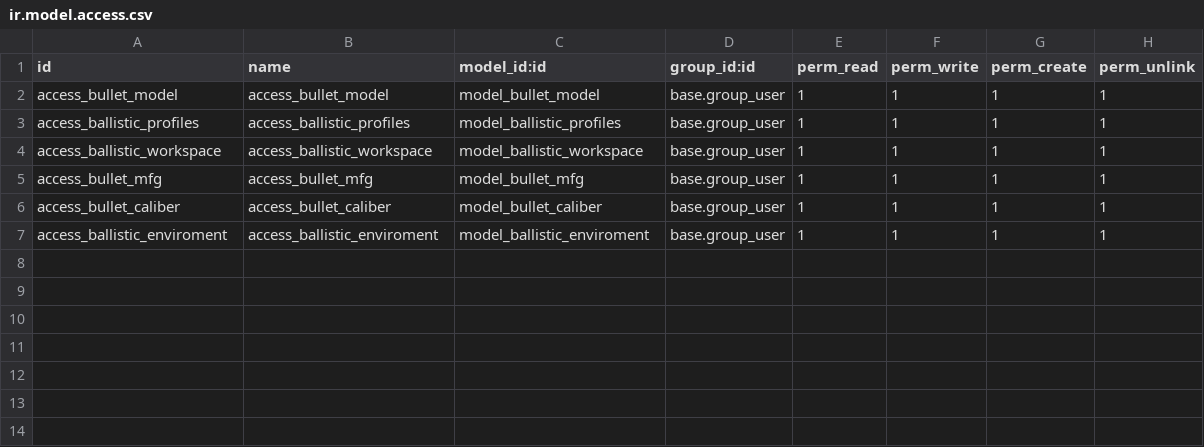
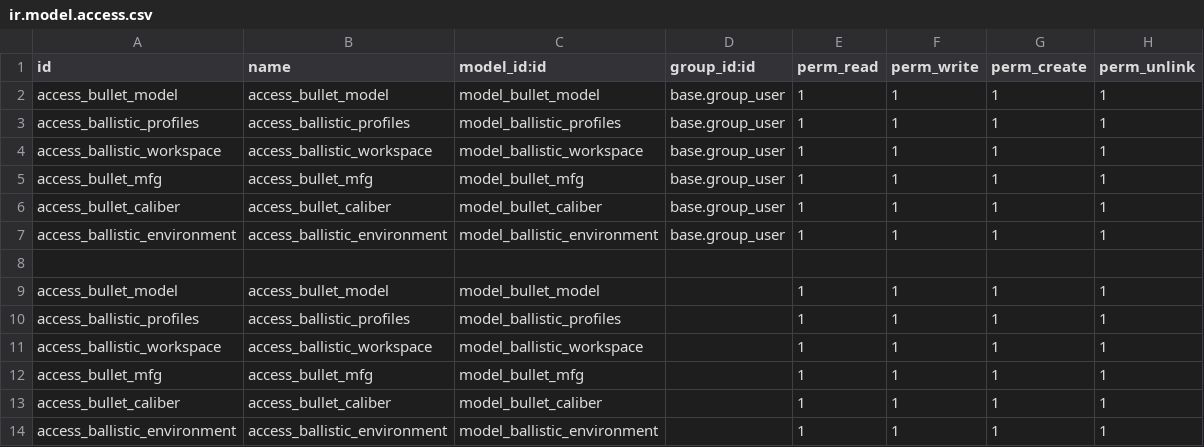
Before and after one commit to innopen/gunwerks11-test, a CSV file: gunwerks_ballistics/security/ir.model.access.csv, drawn as a sheet.

Commit message:
Ballistic System Development Update

```diff
--- a/gunwerks_ballistics/security/ir.model.access.csv
+++ b/gunwerks_ballistics/security/ir.model.access.csv
@@ -6,2 +6,9 @@ access_bullet_mfg,access_bullet_mfg,model_bullet_mfg,base.group_user,1,1,1,1
 access_bullet_caliber,access_bullet_caliber,model_bullet_caliber,base.group_user,1,1,1,1
-access_ballistic_enviroment,access_ballistic_enviroment,model_ballistic_enviroment,base.group_user,1,1,1,1
+access_ballistic_environment,access_ballistic_environment,model_ballistic_environment,base.group_user,1,1,1,1
+
+access_bullet_model,access_bullet_model,model_bullet_model,,1,1,1,1
+access_ballistic_profiles,access_ballistic_profiles,model_ballistic_profiles,,1,1,1,1
+access_ballistic_workspace,access_ballistic_workspace,model_ballistic_workspace,,1,1,1,1
+access_bullet_mfg,access_bullet_mfg,model_bullet_mfg,,1,1,1,1
+access_bullet_caliber,access_bullet_caliber,model_bullet_caliber,,1,1,1,1
+access_ballistic_environment,access_ballistic_environment,model_ballistic_environment,,1,1,1,1
```
Also changed, not shown: 14 other files.
